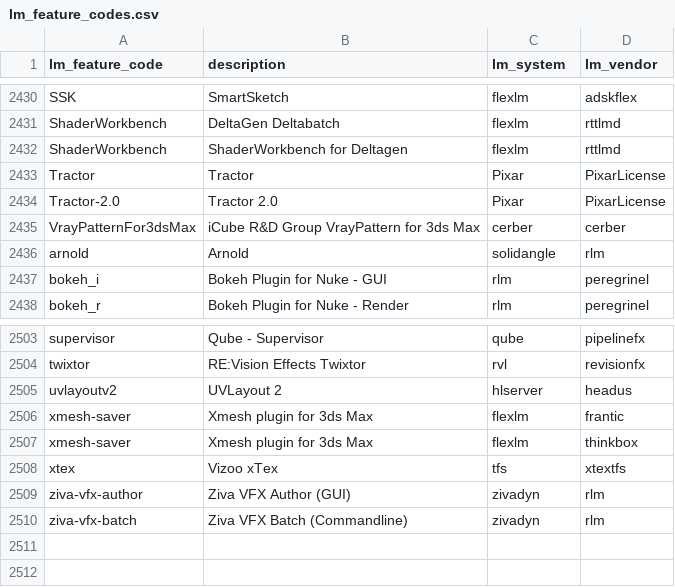
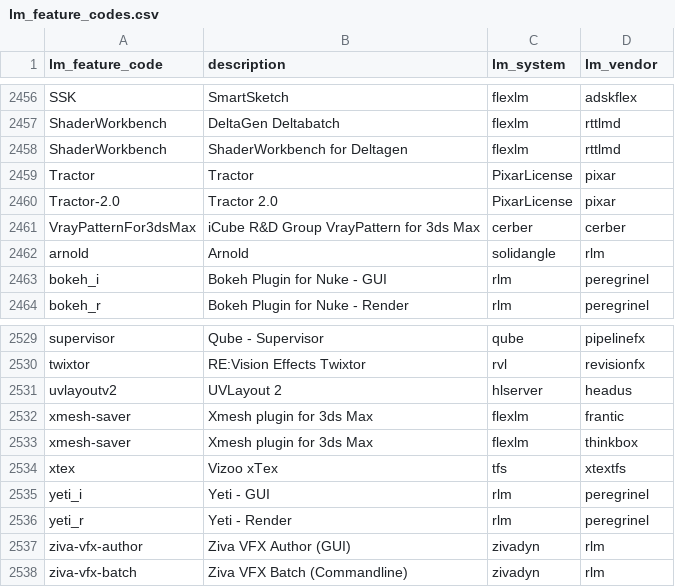
Before and after one commit to christian-korneck/lm_feature_codes, a CSV file: lm_feature_codes.csv, drawn as a sheet; only a part is shown, gaps mark what is left out; the diff covers the shown part only.

```diff
--- a/lm_feature_codes.csv
+++ b/lm_feature_codes.csv
@@ -2432,4 +2458,4 @@ ShaderWorkbench,DeltaGen Deltabatch,flexlm,rttlmd
 ShaderWorkbench,ShaderWorkbench for Deltagen,flexlm,rttlmd
-Tractor,Tractor,Pixar,PixarLicense
-Tractor-2.0,Tractor 2.0,Pixar,PixarLicense
+Tractor,Tractor,PixarLicense,pixar
+Tractor-2.0,Tractor 2.0,PixarLicense,pixar
 VrayPatternFor3dsMax,iCube R&D Group VrayPattern for 3ds Max,cerber,cerber
@@ -2508,2 +2534,4 @@ xmesh-saver,Xmesh plugin for 3ds Max,flexlm,thinkbox
 xtex,Vizoo xTex,tfs,xtextfs
+yeti_i,Yeti - GUI,rlm,peregrinel
+yeti_r,Yeti - Render,rlm,peregrinel
 ziva-vfx-author,Ziva VFX Author (GUI),zivadyn,rlm
```
Also changed, not shown: 26 added rows elsewhere in this file.
